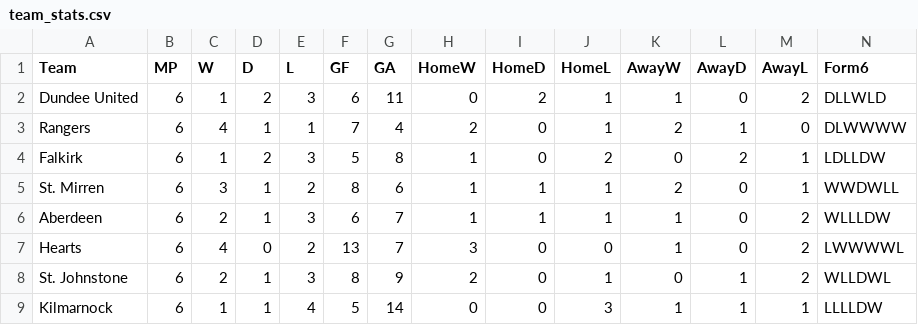
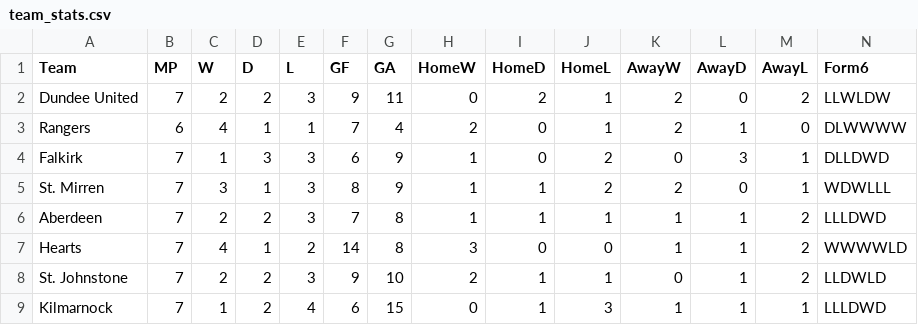
Before and after one commit to redrhino-dot/spl-forecast, a CSV file: team_stats.csv, drawn as a sheet; only a part is shown; the diff covers the shown part only.

```diff
--- a/team_stats.csv
+++ b/team_stats.csv
@@ -1,9 +1,9 @@
 Team,MP,W,D,L,GF,GA,HomeW,HomeD,HomeL,AwayW,AwayD,AwayL,Form6
-Dundee United,6,1,2,3,6,11,0,2,1,1,0,2,DLLWLD
+Dundee United,7,2,2,3,9,11,0,2,1,2,0,2,LLWLDW
 Rangers,6,4,1,1,7,4,2,0,1,2,1,0,DLWWWW
-Falkirk,6,1,2,3,5,8,1,0,2,0,2,1,LDLLDW
-St. Mirren,6,3,1,2,8,6,1,1,1,2,0,1,WWDWLL
-Aberdeen,6,2,1,3,6,7,1,1,1,1,0,2,WLLLDW
-Hearts,6,4,0,2,13,7,3,0,0,1,0,2,LWWWWL
-St. Johnstone,6,2,1,3,8,9,2,0,1,0,1,2,WLLDWL
-Kilmarnock,6,1,1,4,5,14,0,0,3,1,1,1,LLLLDW
+Falkirk,7,1,3,3,6,9,1,0,2,0,3,1,DLLDWD
+St. Mirren,7,3,1,3,8,9,1,1,2,2,0,1,WDWLLL
+Aberdeen,7,2,2,3,7,8,1,1,1,1,1,2,LLLDWD
+Hearts,7,4,1,2,14,8,3,0,0,1,1,2,WWWWLD
+St. Johnstone,7,2,2,3,9,10,2,1,1,0,1,2,LLDWLD
+Kilmarnock,7,1,2,4,6,15,0,1,3,1,1,1,LLLDWD
```
Also changed, not shown: 18 edited cells elsewhere in this file, results.csv, 3 other files.
